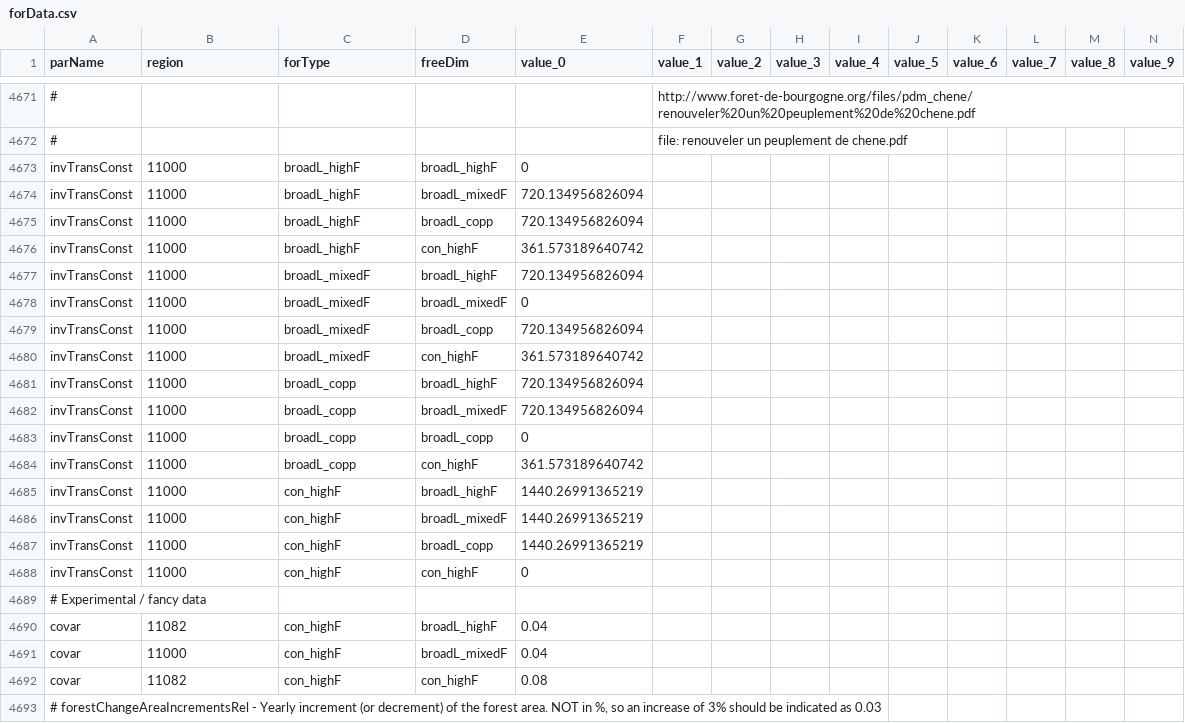
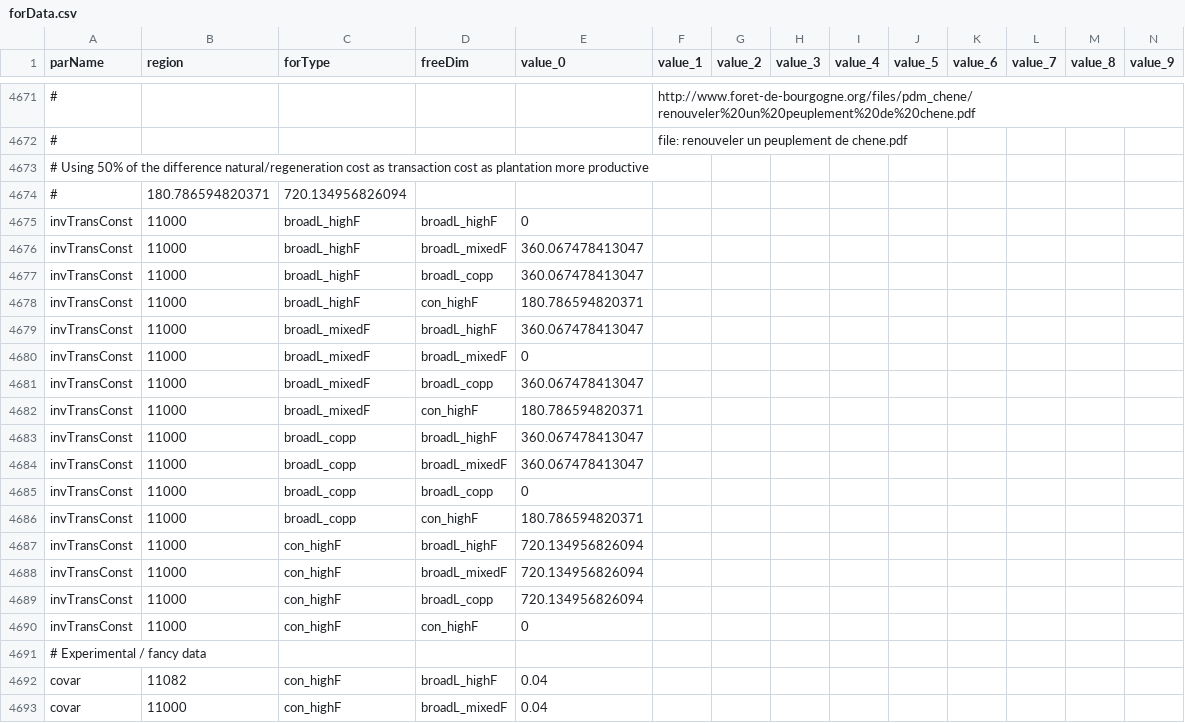
Before and after one commit to LEFNancy/ffsm_pp, a CSV file: 00_private/2014_papers/data/cachedInput/forData.csv, drawn as a sheet; only a part is shown, gaps mark what is left out; the shorter side is filled out with more unchanged rows; addresses are those after the commit; rows hold the shown columns only; the diff names each change by its address in the sheet, - before the commit and + after, or states it on an @@ line.

Commit message:
Changed transaction costs for forest investments and added scenarios for lower and higher transaction costs
reference scenario now use 50% of difference natural/artificial regeneration as transaction costs.
Also added lowerTrCosts (20%) and higherTrCosts(100%) scenarios.
Note that these SA gives very heterogeneous resulults because space in this context is homogeneous. I bet
that under heterogeneous space results would be much more smooth.

```diff
--- a/00_private/2014_papers/data/cachedInput/forData.csv
+++ b/00_private/2014_papers/data/cachedInput/forData.csv
+row 4673: # Using 50% of the difference natural/regeneration cost as transaction cost as plantation more productive
+row 4674: # | 180.786594820371 | 720.134956826094
-E4676:E4677 (value_0): 720.134956826094
+E4676:E4677 (value_0): 360.067478413047
-E4678 (value_0): 361.573189640742
+E4678 (value_0): 180.786594820371
-E4679 (value_0): 720.134956826094
+E4679 (value_0): 360.067478413047
-E4681 (value_0): 720.134956826094
+E4681 (value_0): 360.067478413047
-E4682 (value_0): 361.573189640742
+E4682 (value_0): 180.786594820371
-E4683:E4684 (value_0): 720.134956826094
+E4683:E4684 (value_0): 360.067478413047
-E4686 (value_0): 361.573189640742
+E4686 (value_0): 180.786594820371
-E4687:E4689 (value_0): 1440.26991365219
+E4687:E4689 (value_0): 720.134956826094
```
Also changed, not shown: 17 other files.
